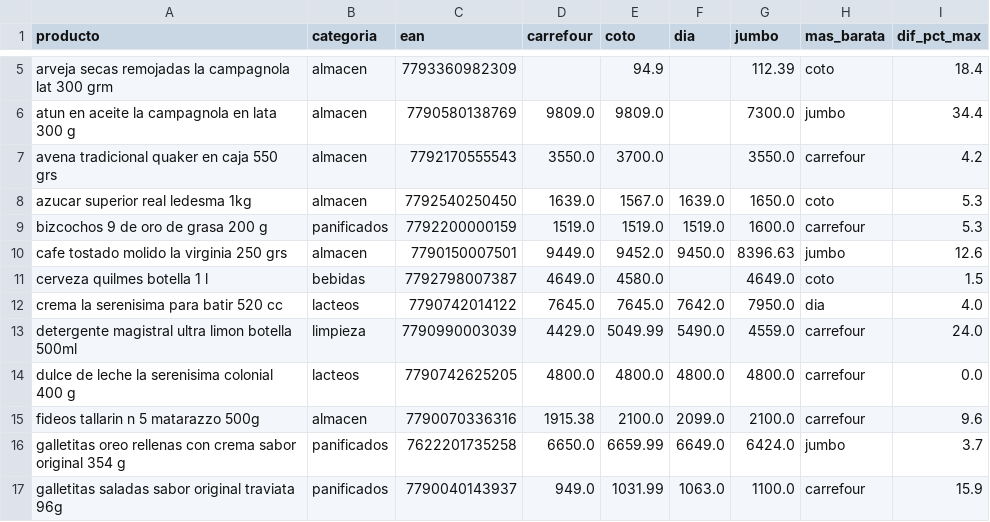
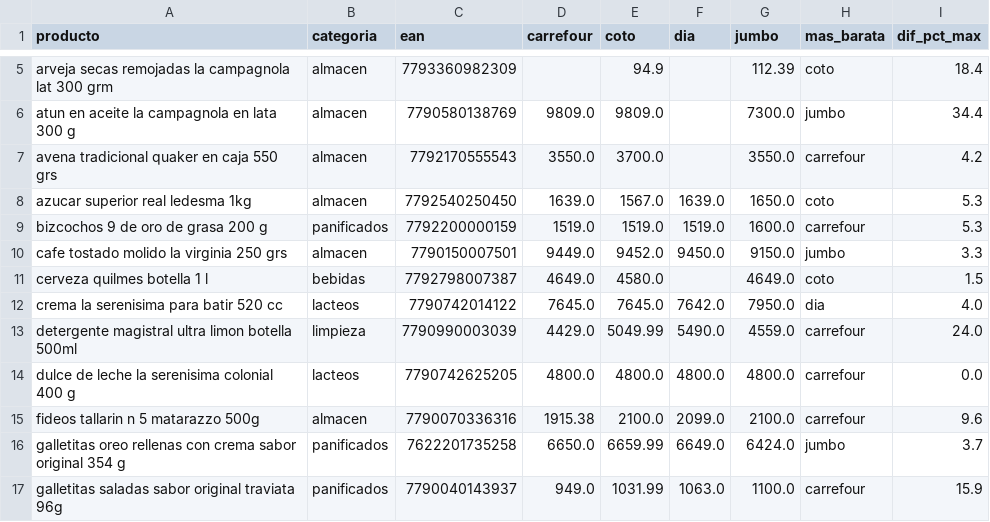
Before and after one commit to licgermancardenas-crypto/precios_argentina2026, a CSV file: data/public/comparador.csv, drawn as a sheet; only a part is shown, gaps mark what is left out.

```diff
--- a/data/public/comparador.csv
+++ b/data/public/comparador.csv
@@ -9,3 +9,3 @@ azucar superior real ledesma 1kg,almacen,7792540250450,1639.0,1567.0,1639.0,1650
 bizcochos 9 de oro de grasa 200 g,panificados,7792200000159,1519.0,1519.0,1519.0,1600.0,carrefour,5.3
-cafe tostado molido la virginia 250 grs,almacen,7790150007501,9449.0,9452.0,9450.0,8396.63,jumbo,12.6
+cafe tostado molido la virginia 250 grs,almacen,7790150007501,9449.0,9452.0,9450.0,9150.0,jumbo,3.3
 cerveza quilmes botella 1 l,bebidas,7792798007387,4649.0,4580.0,,4649.0,coto,1.5
```
Also changed, not shown: data/public/indice_canasta.csv, data/public/regresores.csv, 12 other files.
